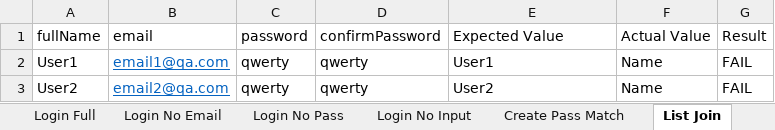
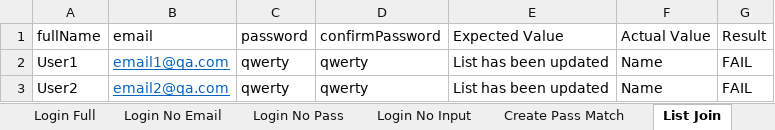
Before and after one commit to Nightmayr/FootballManager-ParamTesting, an Excel workbook: src/main/resources/FootballManagerTesting.xlsx, sheet List Join, drawn as a sheet; values as stored, in another font and other column widths than the file's, no borders; the diff names each change by its address in the sheet, - before the commit and + after, or states it on an @@ line.

Commit message:
updated list testing

```diff
--- a/src/main/resources/FootballManagerTesting.xlsx (sheet List Join)
+++ b/src/main/resources/FootballManagerTesting.xlsx (sheet List Join)
-E2 (Expected Value): User1
+E2 (Expected Value): List has been updated
-E3 (Expected Value): User2
+E3 (Expected Value): List has been updated
```
Also changed, not shown: sheet Create Full Input, sheet Login Full, sheet List Remove, 5 other files.
